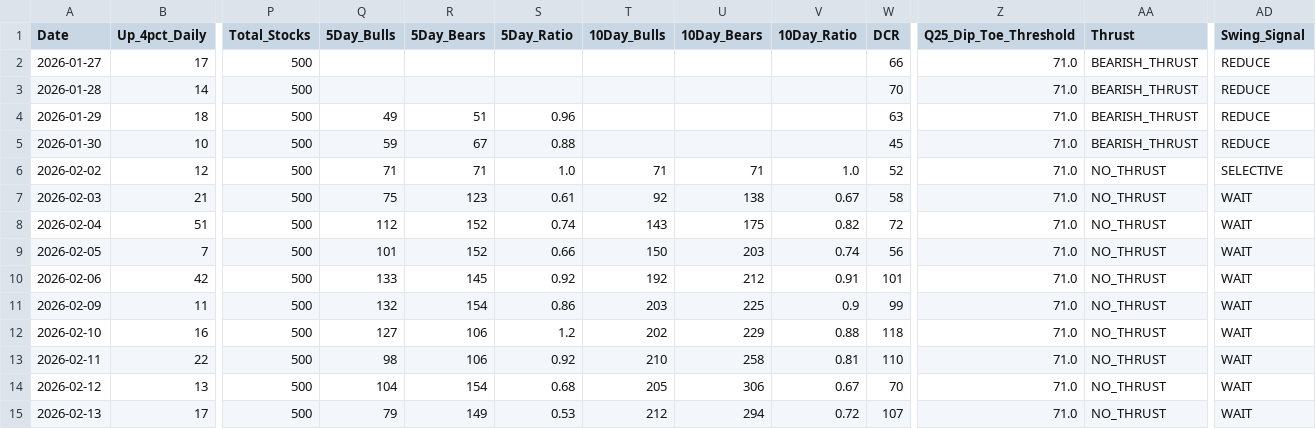
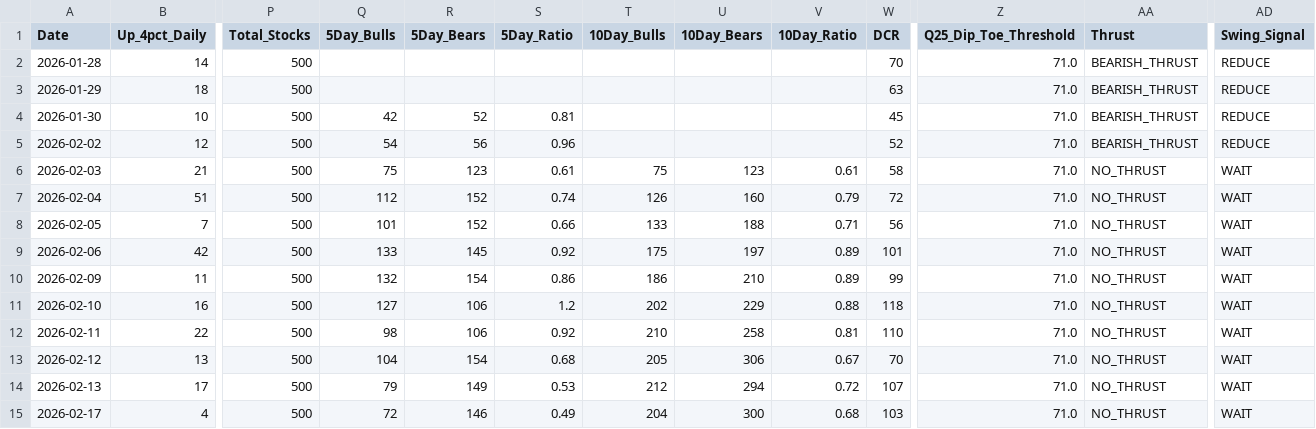
Before and after one commit to Vineh20/market-breadth, a CSV file: market_breadth_200d_REAL.csv, drawn as a sheet; only a part is shown, gaps mark what is left out; the shorter side is filled out with more unchanged rows; removed rows and columns are numbered as before the commit, all else as after; rows hold the shown columns only; the diff covers the shown part only; the diff names each change by its address in the sheet, - before the commit and + after, or states it on an @@ line.

```diff
--- a/market_breadth_200d_REAL.csv
+++ b/market_breadth_200d_REAL.csv
-row 2: 2026-01-27 | 17 | 500 |  |  |  |  |  |  | 66 | 71.0 | BEARISH_THRUST | REDUCE
-Q3 (5Day_Bulls): 49
+Q3 (5Day_Bulls): (empty)
-R3 (5Day_Bears): 51
+R3 (5Day_Bears): (empty)
-S3 (5Day_Ratio): 0.96
+S3 (5Day_Ratio): (empty)
-Q4 (5Day_Bulls): 59
+Q4 (5Day_Bulls): 42
-R4 (5Day_Bears): 67
+R4 (5Day_Bears): 52
-S4 (5Day_Ratio): 0.88
+S4 (5Day_Ratio): 0.81
-Q5 (5Day_Bulls): 71
+Q5 (5Day_Bulls): 54
-R5 (5Day_Bears): 71
+R5 (5Day_Bears): 56
-S5 (5Day_Ratio): 1.0
+S5 (5Day_Ratio): 0.96
-T5 (10Day_Bulls): 71
+T5 (10Day_Bulls): (empty)
-U5 (10Day_Bears): 71
+U5 (10Day_Bears): (empty)
-V5 (10Day_Ratio): 1.0
+V5 (10Day_Ratio): (empty)
-AA5 (Thrust): NO_THRUST
+AA5 (Thrust): BEARISH_THRUST
-AD5 (Swing_Signal): SELECTIVE
+AD5 (Swing_Signal): REDUCE
-T6 (10Day_Bulls): 92
+T6 (10Day_Bulls): 75
-U6 (10Day_Bears): 138
+U6 (10Day_Bears): 123
-V6 (10Day_Ratio): 0.67
+V6 (10Day_Ratio): 0.61
-T7 (10Day_Bulls): 143
+T7 (10Day_Bulls): 126
-U7 (10Day_Bears): 175
+U7 (10Day_Bears): 160
-V7 (10Day_Ratio): 0.82
+V7 (10Day_Ratio): 0.79
-T8 (10Day_Bulls): 150
+T8 (10Day_Bulls): 133
-U8 (10Day_Bears): 203
+U8 (10Day_Bears): 188
-V8 (10Day_Ratio): 0.74
+V8 (10Day_Ratio): 0.71
-T9 (10Day_Bulls): 192
+T9 (10Day_Bulls): 175
-U9 (10Day_Bears): 212
+U9 (10Day_Bears): 197
-V9 (10Day_Ratio): 0.91
+V9 (10Day_Ratio): 0.89
-T10 (10Day_Bulls): 203
+T10 (10Day_Bulls): 186
-U10 (10Day_Bears): 225
+U10 (10Day_Bears): 210
-V10 (10Day_Ratio): 0.9
+V10 (10Day_Ratio): 0.89
```
Also changed, not shown: 1 added row and 18 edited cells elsewhere in this file, docs/market_breadth_200d_REAL.csv, 2 other files.
